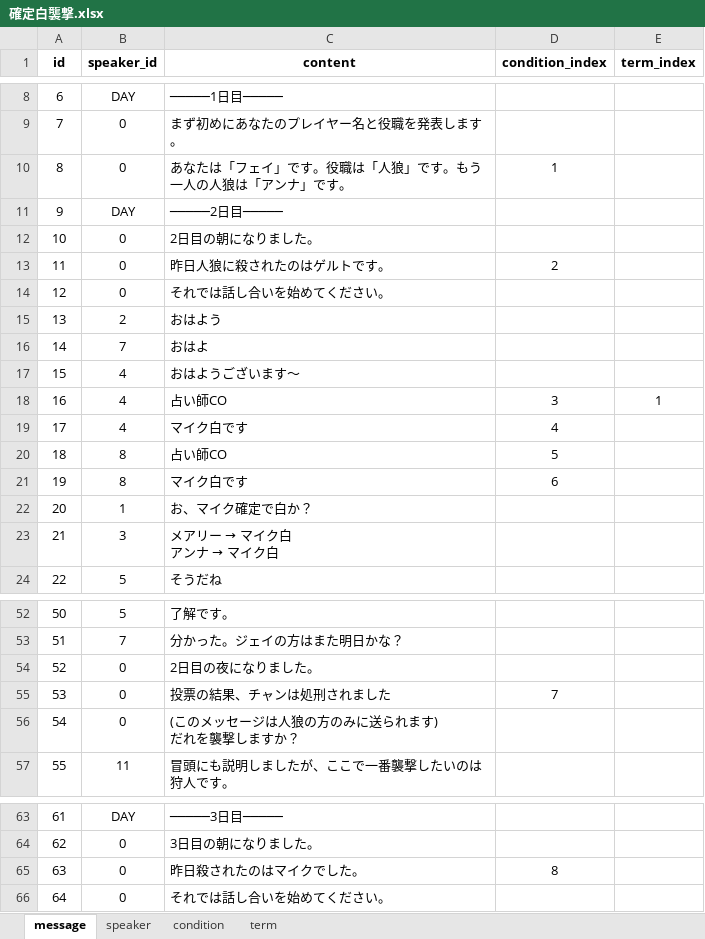
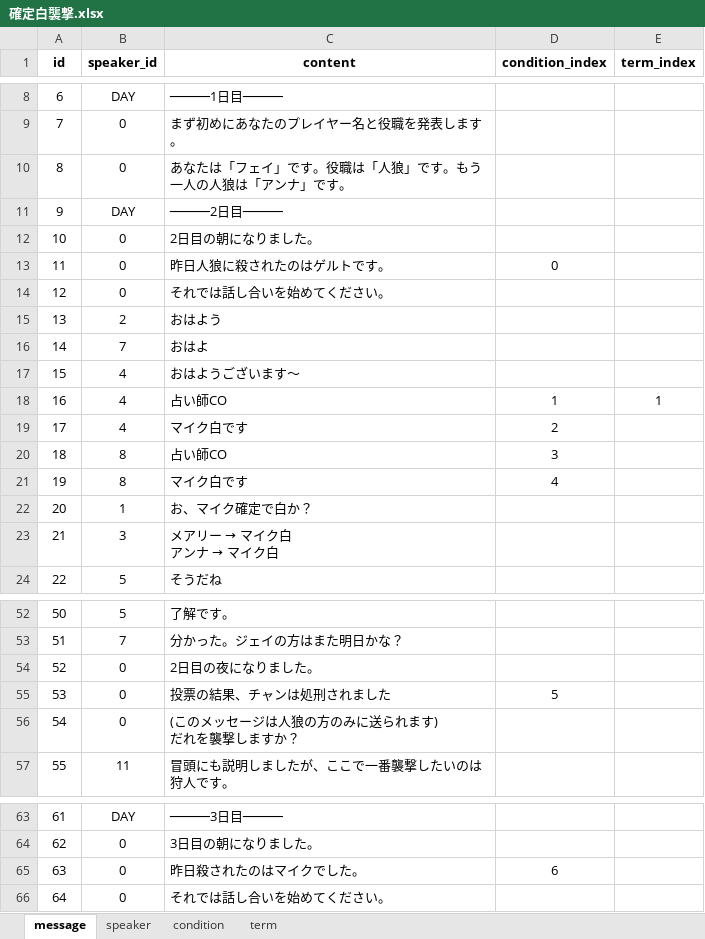
Before and after one commit to tmcit5436/scenario_platform, an Excel workbook: Datas/確定白襲撃.xlsx, sheet message, drawn as a sheet; only a part is shown, gaps mark what is left out; values as stored, in another font and other column widths than the file's, no borders; the diff names each change by its address in the sheet, - before the commit and + after, or states it on an @@ line.

```diff
--- a/Datas/確定白襲撃.xlsx (sheet message)
+++ b/Datas/確定白襲撃.xlsx (sheet message)
-D10 (condition_index): 1
+D10 (condition_index): (empty)
-D13 (condition_index): 2
+D13 (condition_index): 0
-D18 (condition_index): 3
+D18 (condition_index): 1
-D19 (condition_index): 4
+D19 (condition_index): 2
-D20 (condition_index): 5
+D20 (condition_index): 3
-D21 (condition_index): 6
+D21 (condition_index): 4
-D55 (condition_index): 7
+D55 (condition_index): 5
-D65 (condition_index): 8
+D65 (condition_index): 6
```
Also changed, not shown: sheet condition, 1 other file.
